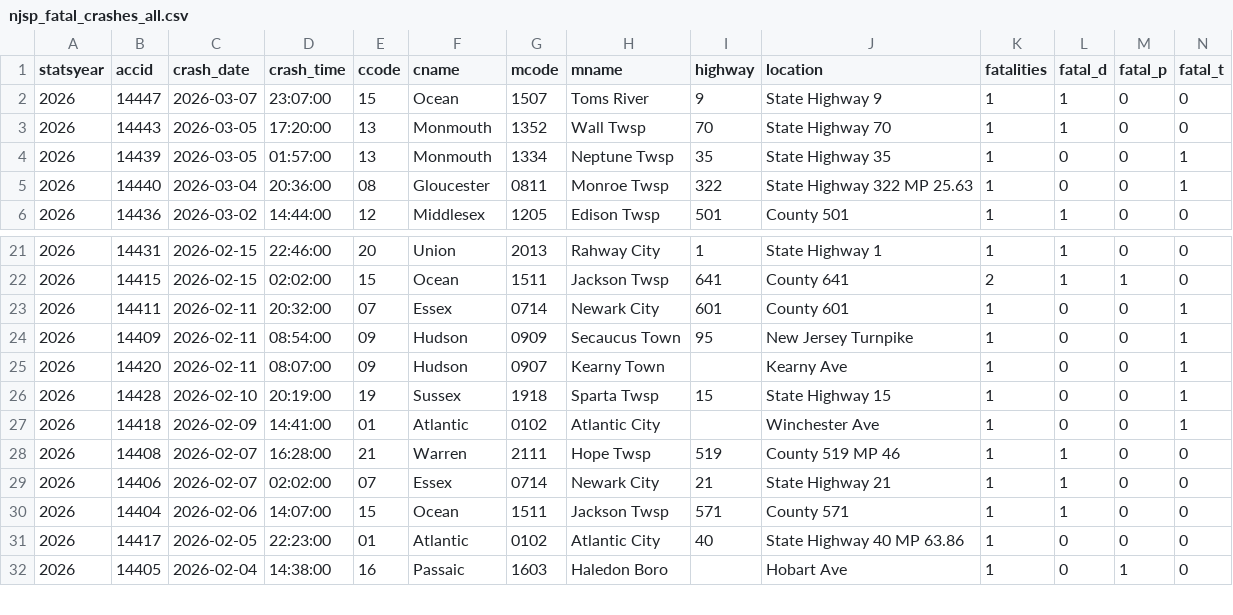
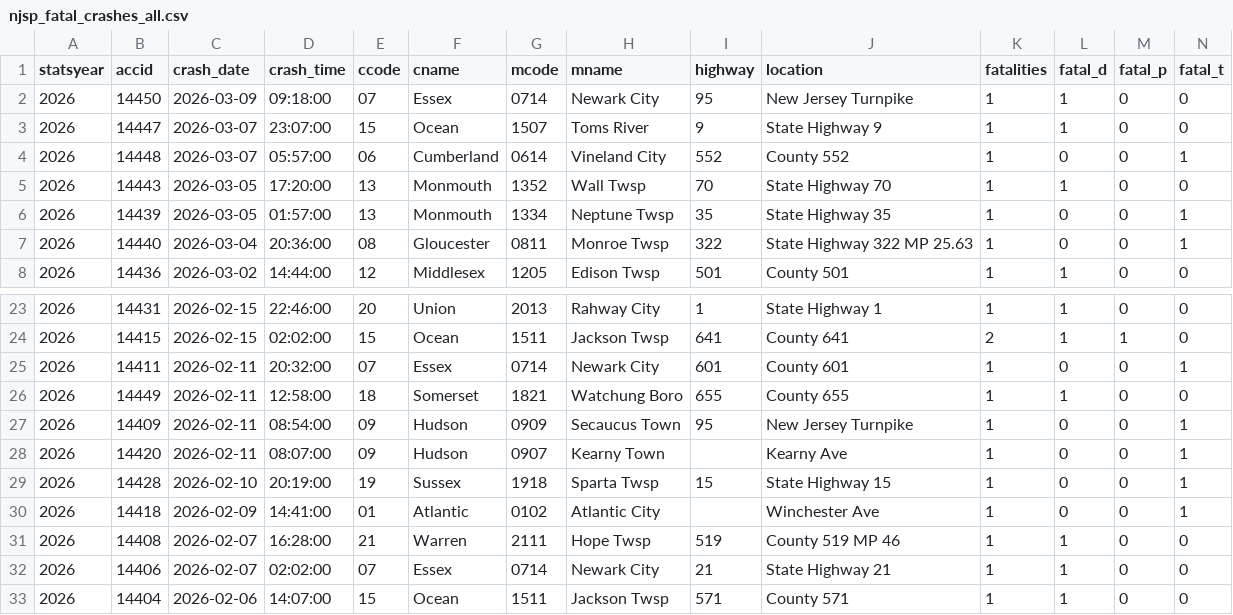
Before and after one commit to unneccesary-roughage/nj-crashes, a CSV file: exports/njsp_fatal_crashes_all.csv, drawn as a sheet; only a part is shown, gaps mark what is left out; the shorter side is filled out with more unchanged rows; rows hold the shown columns only; the diff names each change by its address in the sheet, - before the commit and + after, or states it on an @@ line.

```diff
--- a/exports/njsp_fatal_crashes_all.csv
+++ b/exports/njsp_fatal_crashes_all.csv
+row 2: 2026 | 14450 | 2026-03-09 | 09:18:00 | 07 | Essex | 0714 | Newark City | 95 | New Jersey Turnpike | 1 | 1 | 0 | 0
+row 4: 2026 | 14448 | 2026-03-07 | 05:57:00 | 06 | Cumberland | 0614 | Vineland City | 552 | County 552 | 1 | 0 | 0 | 1
+row 26: 2026 | 14449 | 2026-02-11 | 12:58:00 | 18 | Somerset | 1821 | Watchung Boro | 655 | County 655 | 1 | 1 | 0 | 0
```
Also changed, not shown: 5 other files.
